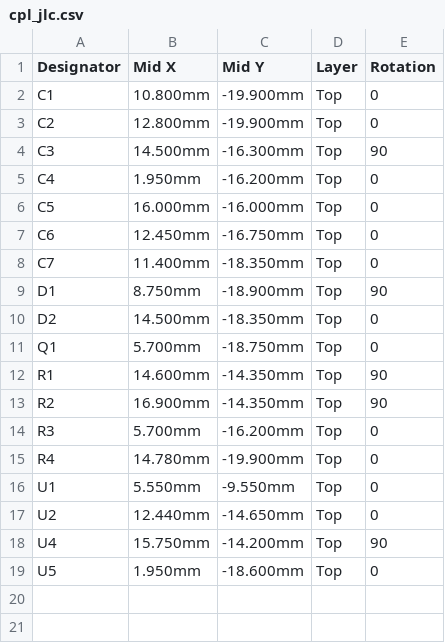
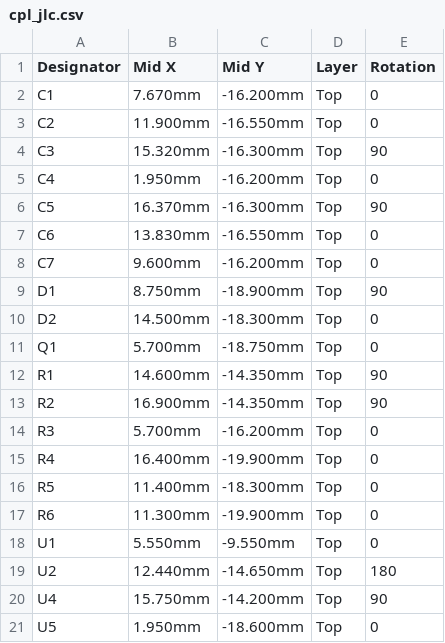
Before and after one commit to PZero/SwimTimer, a CSV file: hardware/nrf52840/kicad/jlc/cpl_jlc.csv, drawn as a sheet.

```diff
--- a/hardware/nrf52840/kicad/jlc/cpl_jlc.csv
+++ b/hardware/nrf52840/kicad/jlc/cpl_jlc.csv
@@ -1,11 +1,11 @@
 Designator,Mid X,Mid Y,Layer,Rotation
-C1,10.800mm,-19.900mm,Top,0
-C2,12.800mm,-19.900mm,Top,0
-C3,14.500mm,-16.300mm,Top,90
+C1,7.670mm,-16.200mm,Top,0
+C2,11.900mm,-16.550mm,Top,0
+C3,15.320mm,-16.300mm,Top,90
 C4,1.950mm,-16.200mm,Top,0
-C5,16.000mm,-16.000mm,Top,0
-C6,12.450mm,-16.750mm,Top,0
-C7,11.400mm,-18.350mm,Top,0
+C5,16.370mm,-16.300mm,Top,90
+C6,13.830mm,-16.550mm,Top,0
+C7,9.600mm,-16.200mm,Top,0
 D1,8.750mm,-18.900mm,Top,90
-D2,14.500mm,-18.350mm,Top,0
+D2,14.500mm,-18.300mm,Top,0
 Q1,5.700mm,-18.750mm,Top,0
@@ -14,5 +14,7 @@ R2,16.900mm,-14.350mm,Top,90
 R3,5.700mm,-16.200mm,Top,0
-R4,14.780mm,-19.900mm,Top,0
+R4,16.400mm,-19.900mm,Top,0
+R5,11.400mm,-18.300mm,Top,0
+R6,11.300mm,-19.900mm,Top,0
 U1,5.550mm,-9.550mm,Top,0
-U2,12.440mm,-14.650mm,Top,0
+U2,12.440mm,-14.650mm,Top,180
 U4,15.750mm,-14.200mm,Top,90
```
Also changed, not shown: hardware/nrf52840/kicad/jlc/bom_jlc.csv, 11 other files.
